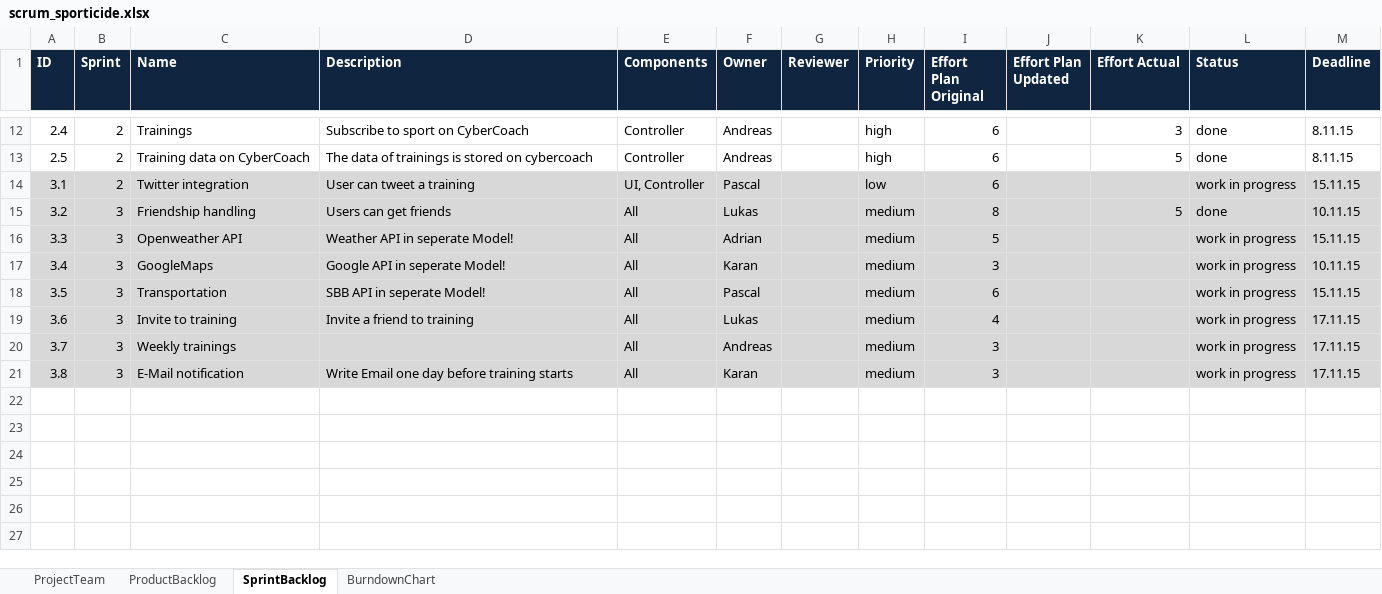
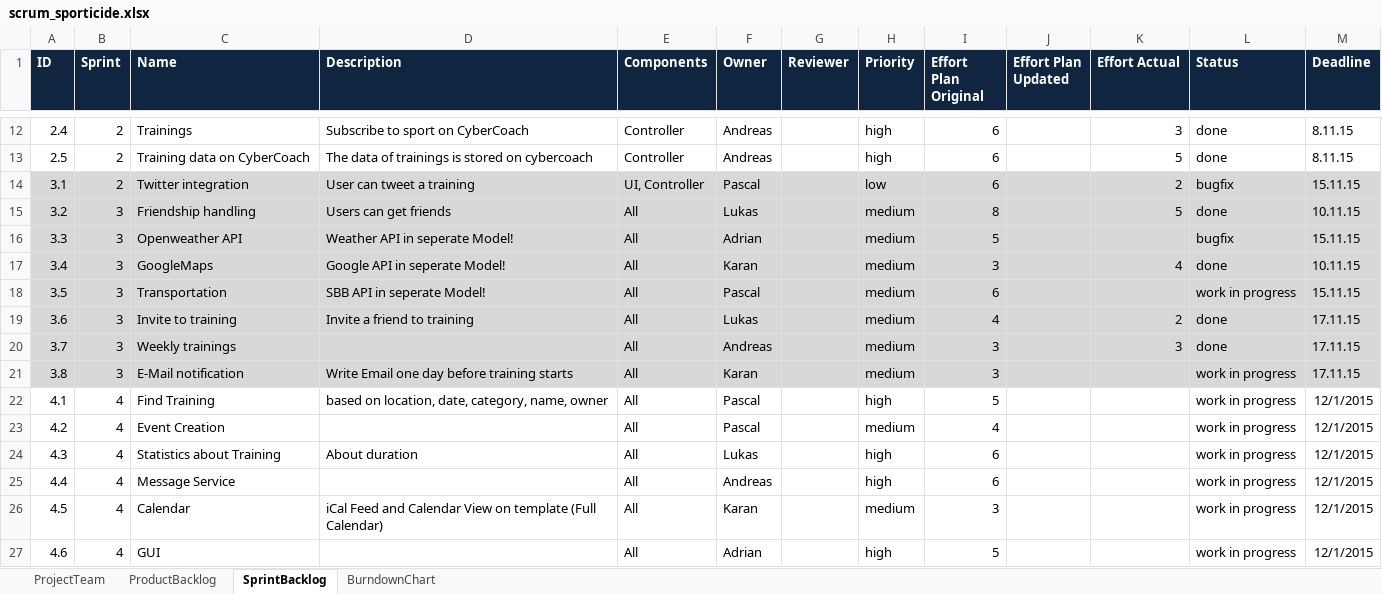
Before and after one commit to ASE15/Sporticide, an Excel workbook: scrum/scrum_sporticide.xlsx, sheet SprintBacklog, drawn as a sheet; only a part is shown, gaps mark what is left out; values as stored, in another font and other column widths than the file's, no borders; conditional formats not drawn; the diff names each change by its address in the sheet, - before the commit and + after, or states it on an @@ line.

```diff
--- a/scrum/scrum_sporticide.xlsx (sheet SprintBacklog)
+++ b/scrum/scrum_sporticide.xlsx (sheet SprintBacklog)
-K14 (Effort Actual): (empty)
+K14 (Effort Actual): 2
-L14 (Status): work in progress
+L14 (Status): bugfix
-L16 (Status): work in progress
+L16 (Status): bugfix
-K17 (Effort Actual): (empty)
+K17 (Effort Actual): 4
-L17 (Status): work in progress
+L17 (Status): done
-K19 (Effort Actual): (empty)
+K19 (Effort Actual): 2
-L19:L20 (Status): work in progress
+L19:L20 (Status): done
-K20 (Effort Actual): (empty)
+K20 (Effort Actual): 3
+row 22: 4.1 | 4 | Find Training | based on location, date, category, name, owner | All | Pascal |  | high | 5 |  |  | work in progress | 12/1/2015
+row 23: 4.2 | 4 | Event Creation |  | All | Pascal |  | medium | 4 |  |  | work in progress | 12/1/2015
+row 24: 4.3 | 4 | Statistics about Training | About duration | All | Lukas |  | high | 6 |  |  | work in progress | 12/1/2015
+row 25: 4.4 | 4 | Message Service |  | All | Andreas |  | high | 6 |  |  | work in progress | 12/1/2015
+row 26: 4.5 | 4 | Calendar | iCal Feed and Calendar View on template (Full Calendar) | All | Karan |  | medium | 3 |  |  | work in progress | 12/1/2015
+row 27: 4.6 | 4 | GUI |  | All | Adrian |  | high | 5 |  |  | work in progress | 12/1/2015
```
Also changed, not shown: sheet BurndownChart, sheet ProductBacklog, formulas that keep their value, charts or pictures.
